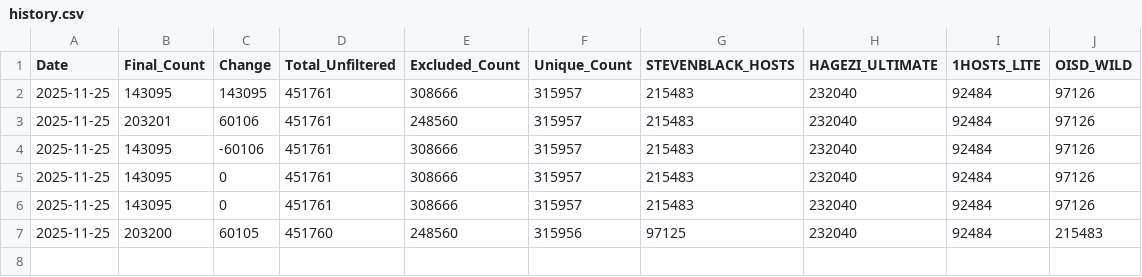
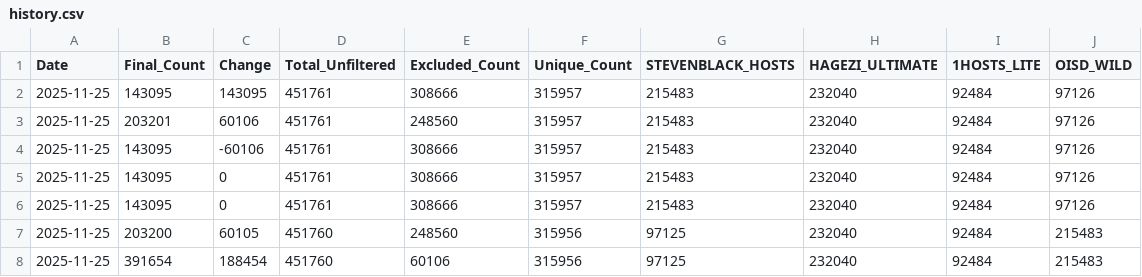
Before and after one commit to brojangles24/shiny-telegram, a CSV file: Aggregated_list/history.csv, drawn as a sheet; the diff names each change by its address in the sheet, - before the commit and + after, or states it on an @@ line.

```diff
--- a/Aggregated_list/history.csv
+++ b/Aggregated_list/history.csv
+row 8: 2025-11-25 | 391654 | 188454 | 451760 | 60106 | 315956 | 97125 | 232040 | 92484 | 215483
```
Also changed, not shown: 3 other files.
